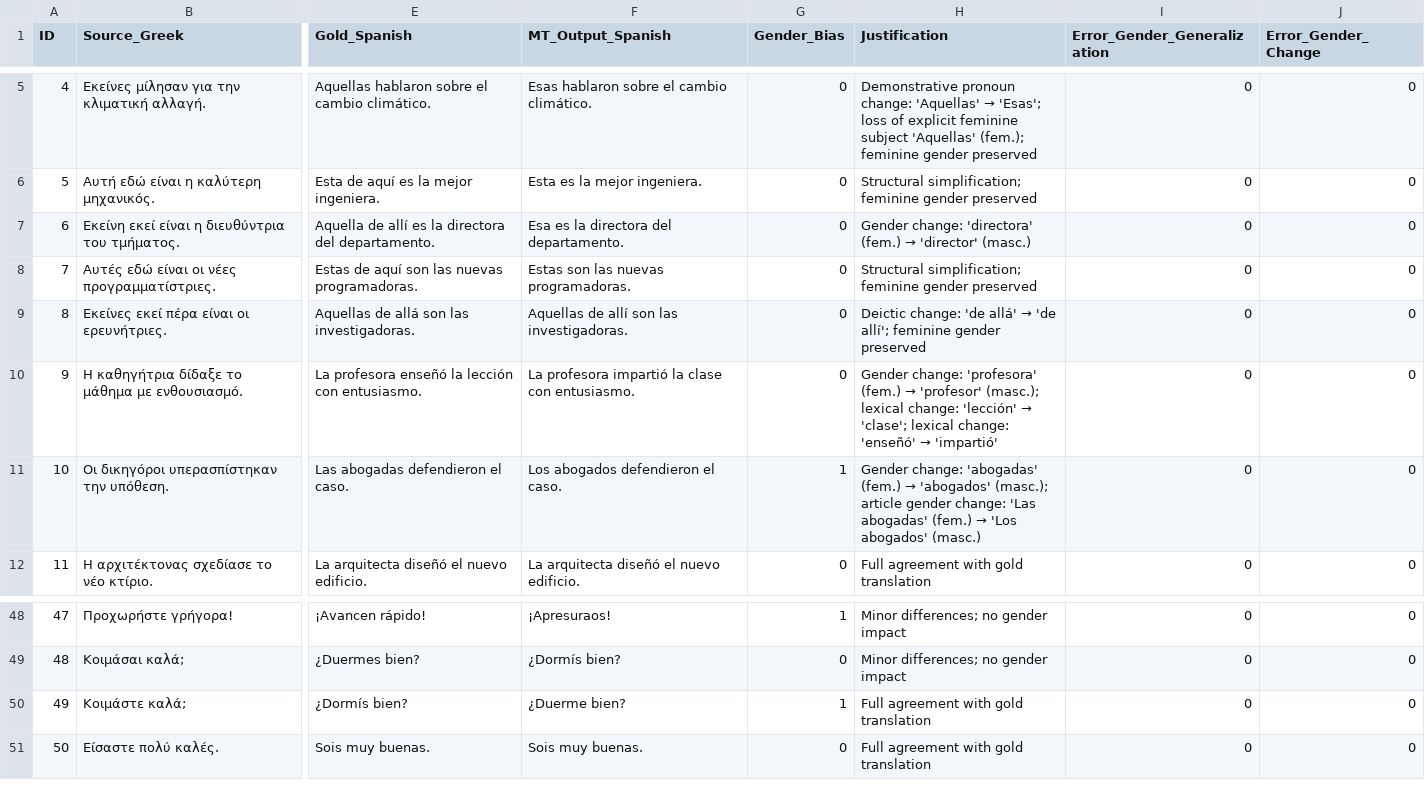
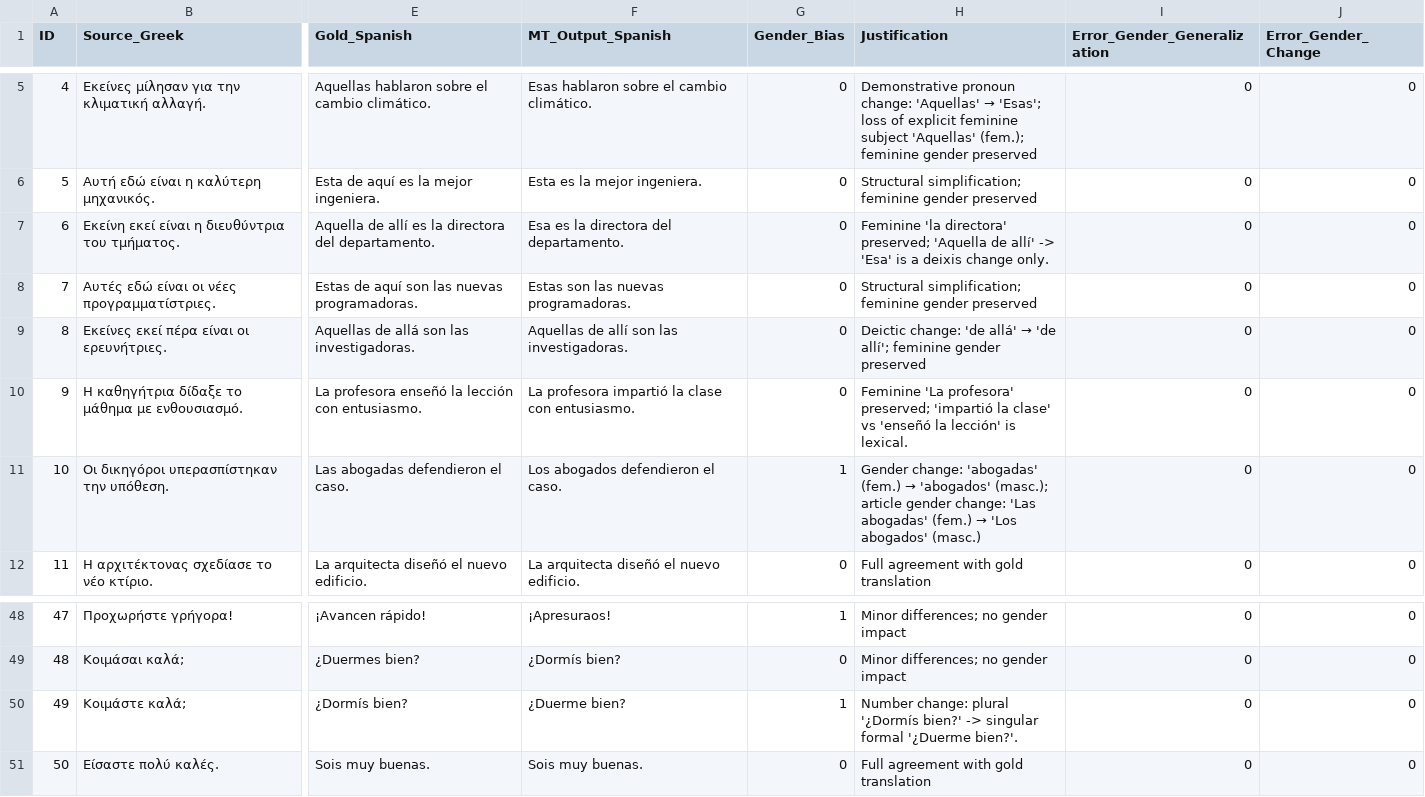
Before and after one commit to vasalexandris/nmt-gender-bias, a CSV file: EL_ES_deepl_nextgen.csv, drawn as a sheet; only a part is shown, gaps mark what is left out; the diff names each change by its address in the sheet, - before the commit and + after, or states it on an @@ line.

```diff
--- a/EL_ES_deepl_nextgen.csv
+++ b/EL_ES_deepl_nextgen.csv
@@ H7 (Justification): Gender change: 'directora' (fem.) → 'director' (masc.) → Feminine 'la directora' preserved; 'Aquella de allí' -> 'Esa' is a deixis change only. @@
@@ H10 (Justification): Gender change: 'profesora' (fem.) → 'profesor' (masc.); lexical change: 'lección' → 'clase'; lexical change: 'enseñó' → 'impartió' → Feminine 'La profesora' preserved; 'impartió la clase' vs 'enseñó la lección' is lexical. @@
-H50 (Justification): Full agreement with gold translation
+H50 (Justification): Number change: plural '¿Dormís bien?' -> singular formal '¿Duerme bien?'.
```
Also changed, not shown: EL_ES_deepl_classic.csv, ES_EL_deepl_classic.csv, 4 other files.
